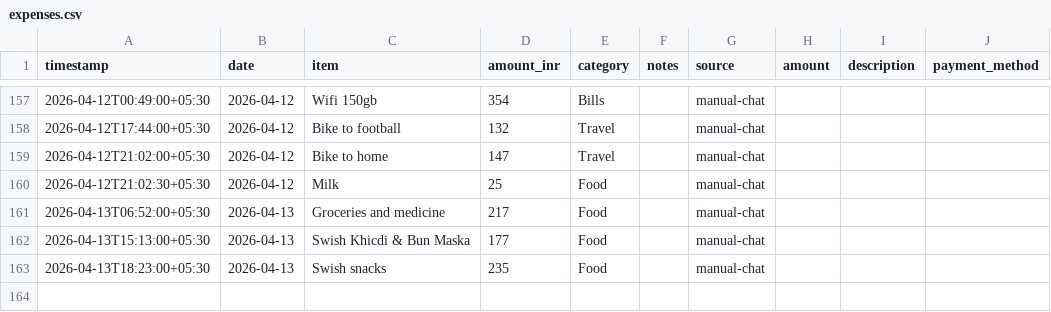
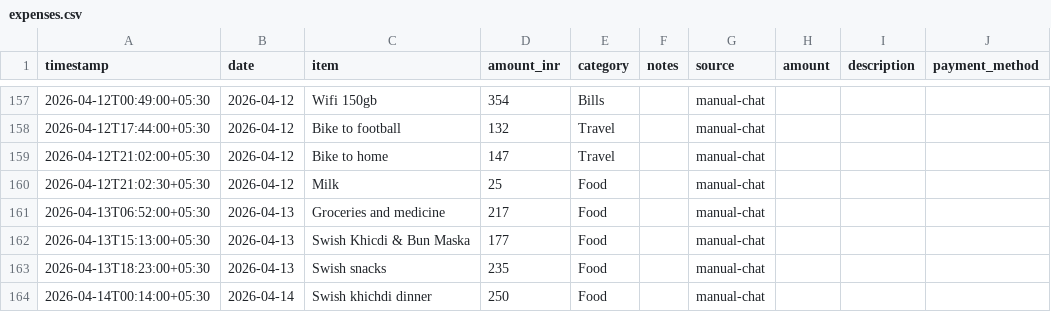
Before and after one commit to Sukrittt/envelope, a CSV file: productivity/expenses.csv, drawn as a sheet; only a part is shown, gaps mark what is left out; the diff names each change by its address in the sheet, - before the commit and + after, or states it on an @@ line.

```diff
--- a/productivity/expenses.csv
+++ b/productivity/expenses.csv
+row 164: 2026-04-14T00:14:00+05:30 | 2026-04-14 | Swish khichdi dinner | 250 | Food |  | manual-chat
```
Also changed, not shown: data/expenses.csv, public/productivity/expenses.csv, 1 other file.
